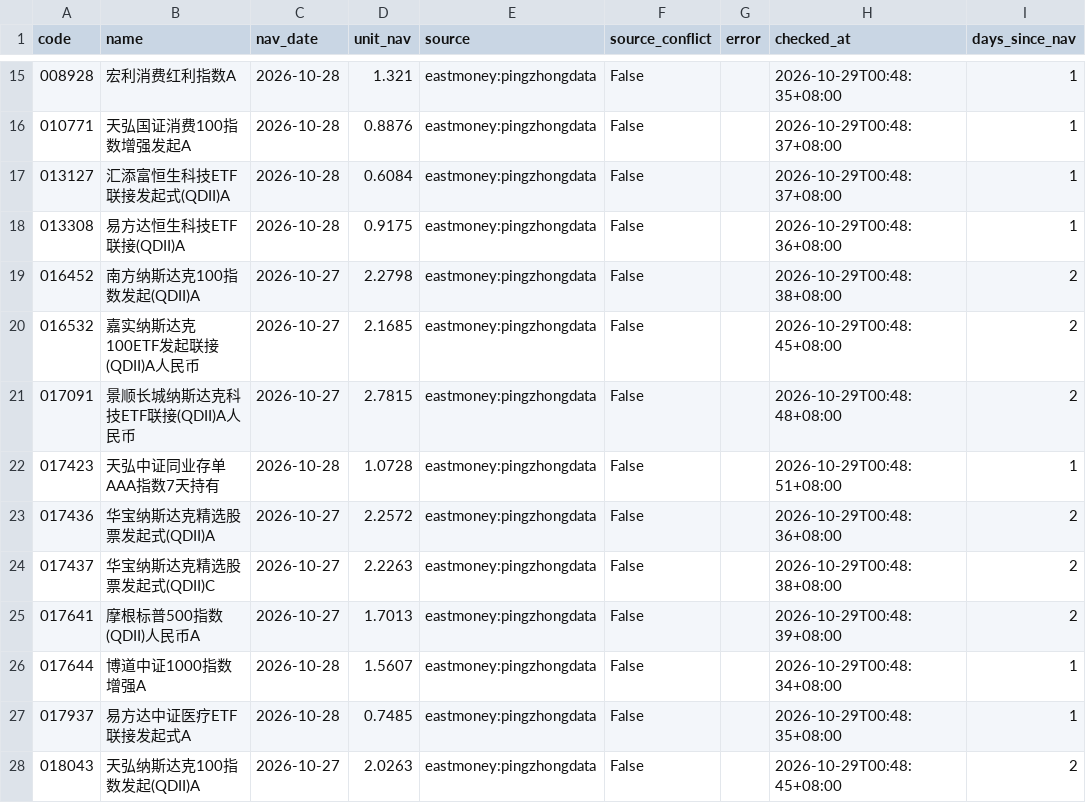
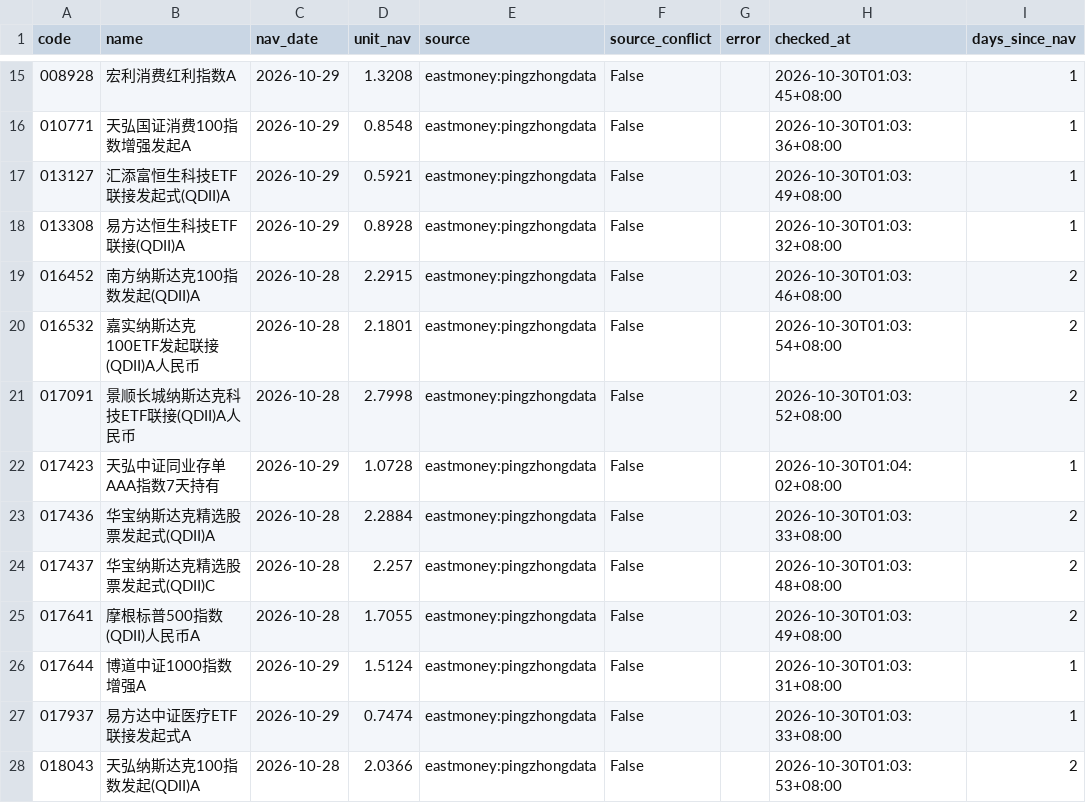
Before and after one commit to bvans/fund-nav-public, a CSV file: data/latest_nav.csv, drawn as a sheet; only a part is shown, gaps mark what is left out; the diff covers the shown part only; the diff names each change by its address in the sheet, - before the commit and + after, or states it on an @@ line.

```diff
--- a/data/latest_nav.csv
+++ b/data/latest_nav.csv
-C15:C18 (nav_date): 2026-10-28
+C15:C18 (nav_date): 2026-10-29
-D15 (unit_nav): 1.321
+D15 (unit_nav): 1.3208
-H15 (checked_at): 2026-10-29T00:48:35+08:00
+H15 (checked_at): 2026-10-30T01:03:45+08:00
-D16 (unit_nav): 0.8876
+D16 (unit_nav): 0.8548
-H16 (checked_at): 2026-10-29T00:48:37+08:00
+H16 (checked_at): 2026-10-30T01:03:36+08:00
-D17 (unit_nav): 0.6084
+D17 (unit_nav): 0.5921
-H17 (checked_at): 2026-10-29T00:48:37+08:00
+H17 (checked_at): 2026-10-30T01:03:49+08:00
-D18 (unit_nav): 0.9175
+D18 (unit_nav): 0.8928
-H18 (checked_at): 2026-10-29T00:48:36+08:00
+H18 (checked_at): 2026-10-30T01:03:32+08:00
-C19:C21 (nav_date): 2026-10-27
+C19:C21 (nav_date): 2026-10-28
-D19 (unit_nav): 2.2798
+D19 (unit_nav): 2.2915
-H19 (checked_at): 2026-10-29T00:48:38+08:00
+H19 (checked_at): 2026-10-30T01:03:46+08:00
-D20 (unit_nav): 2.1685
+D20 (unit_nav): 2.1801
-H20 (checked_at): 2026-10-29T00:48:45+08:00
+H20 (checked_at): 2026-10-30T01:03:54+08:00
-D21 (unit_nav): 2.7815
+D21 (unit_nav): 2.7998
-H21 (checked_at): 2026-10-29T00:48:48+08:00
+H21 (checked_at): 2026-10-30T01:03:52+08:00
-C22 (nav_date): 2026-10-28
+C22 (nav_date): 2026-10-29
-H22 (checked_at): 2026-10-29T00:48:51+08:00
+H22 (checked_at): 2026-10-30T01:04:02+08:00
-C23:C25 (nav_date): 2026-10-27
+C23:C25 (nav_date): 2026-10-28
-D23 (unit_nav): 2.2572
+D23 (unit_nav): 2.2884
-H23 (checked_at): 2026-10-29T00:48:36+08:00
+H23 (checked_at): 2026-10-30T01:03:33+08:00
-D24 (unit_nav): 2.2263
+D24 (unit_nav): 2.257
-H24 (checked_at): 2026-10-29T00:48:38+08:00
+H24 (checked_at): 2026-10-30T01:03:48+08:00
-D25 (unit_nav): 1.7013
+D25 (unit_nav): 1.7055
-H25 (checked_at): 2026-10-29T00:48:39+08:00
+H25 (checked_at): 2026-10-30T01:03:49+08:00
-C26:C27 (nav_date): 2026-10-28
+C26:C27 (nav_date): 2026-10-29
-D26 (unit_nav): 1.5607
+D26 (unit_nav): 1.5124
-H26 (checked_at): 2026-10-29T00:48:34+08:00
+H26 (checked_at): 2026-10-30T01:03:31+08:00
-D27 (unit_nav): 0.7485
+D27 (unit_nav): 0.7474
-H27 (checked_at): 2026-10-29T00:48:35+08:00
+H27 (checked_at): 2026-10-30T01:03:33+08:00
-C28 (nav_date): 2026-10-27
+C28 (nav_date): 2026-10-28
-D28 (unit_nav): 2.0263
+D28 (unit_nav): 2.0366
-H28 (checked_at): 2026-10-29T00:48:45+08:00
+H28 (checked_at): 2026-10-30T01:03:53+08:00
```
Also changed, not shown: 110 edited cells elsewhere in this file, 3 other files.
